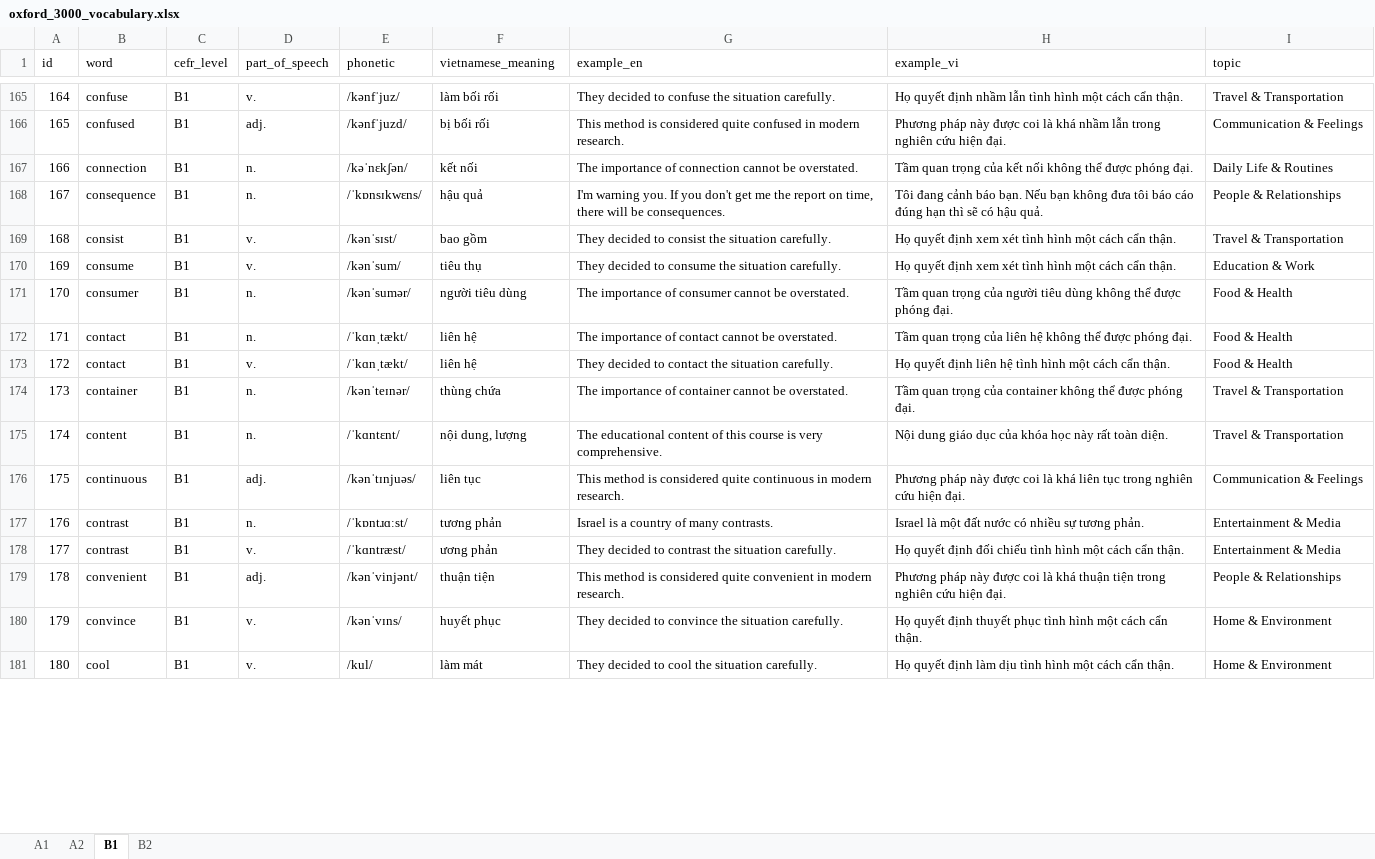
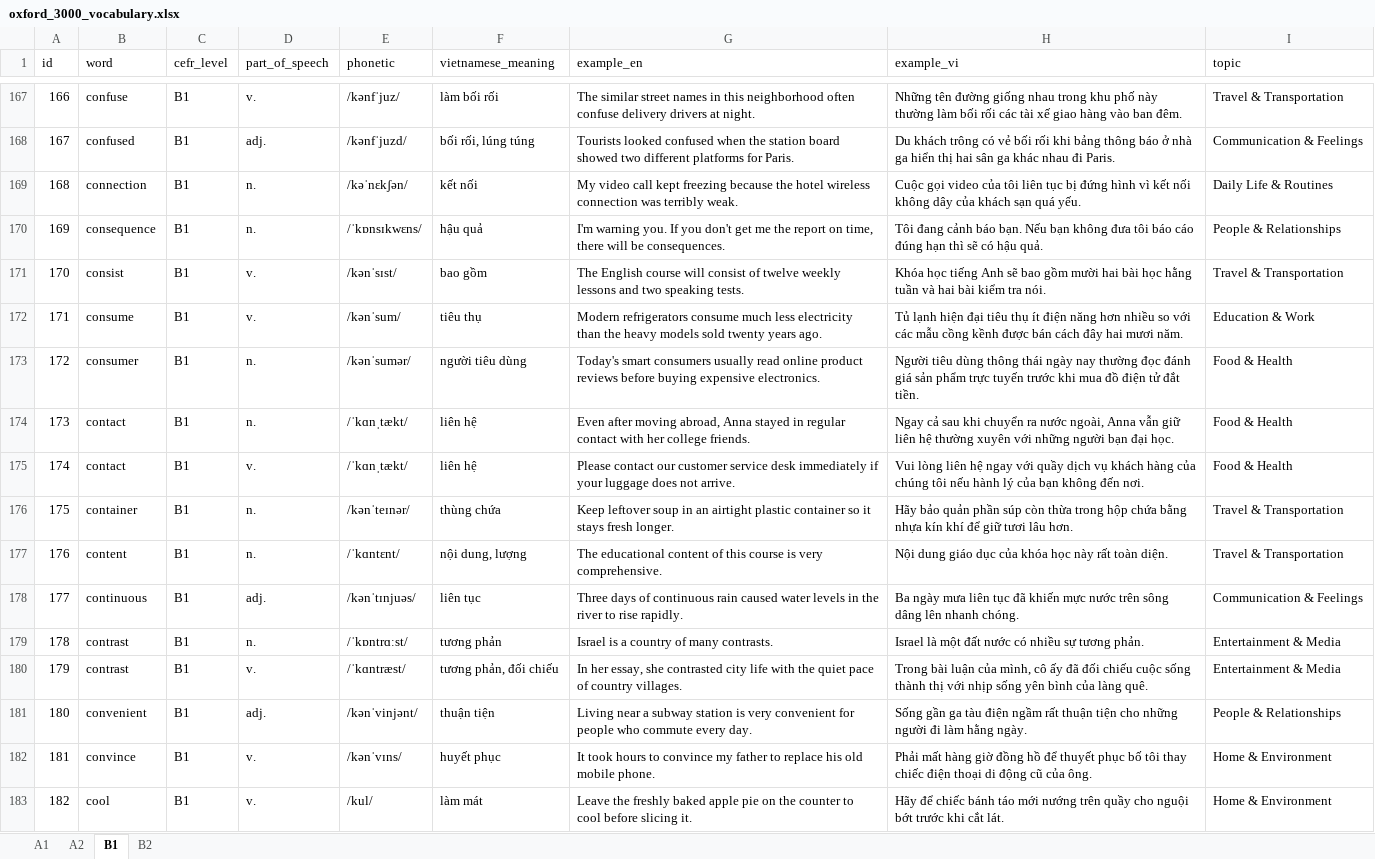
Before and after one commit to Hungmochi211/english_vocabulary_practice, an Excel workbook: tools/oxford_3000_vocabulary.xlsx, sheet B1, drawn as a sheet; only a part is shown, gaps mark what is left out; values as stored, in another font and other column widths than the file's, no borders; addresses are those after the commit; the diff covers the shown part only; the diff names each change by its address in the sheet, - before the commit and + after, or states it on an @@ line.

```diff
--- a/tools/oxford_3000_vocabulary.xlsx (sheet B1)
+++ b/tools/oxford_3000_vocabulary.xlsx (sheet B1)
@@ column A (id) renumbered from row 5 down @@
-G167 (example_en): They decided to confuse the situation carefully.
+G167 (example_en): The similar street names in this neighborhood often confuse delivery drivers at night.
-H167 (example_vi): Họ quyết định nhầm lẫn tình hình một cách cẩn thận.
+H167 (example_vi): Những tên đường giống nhau trong khu phố này thường làm bối rối các tài xế giao hàng vào ban đêm.
-F168 (vietnamese_meaning): bị bối rối
+F168 (vietnamese_meaning): bối rối, lúng túng
-G168 (example_en): This method is considered quite confused in modern research.
+G168 (example_en): Tourists looked confused when the station board showed two different platforms for Paris.
-H168 (example_vi): Phương pháp này được coi là khá nhầm lẫn trong nghiên cứu hiện đại.
+H168 (example_vi): Du khách trông có vẻ bối rối khi bảng thông báo ở nhà ga hiển thị hai sân ga khác nhau đi Paris.
-G169 (example_en): The importance of connection cannot be overstated.
+G169 (example_en): My video call kept freezing because the hotel wireless connection was terribly weak.
-H169 (example_vi): Tầm quan trọng của kết nối không thể được phóng đại.
+H169 (example_vi): Cuộc gọi video của tôi liên tục bị đứng hình vì kết nối không dây của khách sạn quá yếu.
-G171 (example_en): They decided to consist the situation carefully.
+G171 (example_en): The English course will consist of twelve weekly lessons and two speaking tests.
-H171 (example_vi): Họ quyết định xem xét tình hình một cách cẩn thận.
+H171 (example_vi): Khóa học tiếng Anh sẽ bao gồm mười hai bài học hằng tuần và hai bài kiểm tra nói.
-G172 (example_en): They decided to consume the situation carefully.
+G172 (example_en): Modern refrigerators consume much less electricity than the heavy models sold twenty years ago.
-H172 (example_vi): Họ quyết định xem xét tình hình một cách cẩn thận.
+H172 (example_vi): Tủ lạnh hiện đại tiêu thụ ít điện năng hơn nhiều so với các mẫu cồng kềnh được bán cách đây hai mươi năm.
-G173 (example_en): The importance of consumer cannot be overstated.
+G173 (example_en): Today's smart consumers usually read online product reviews before buying expensive electronics.
-H173 (example_vi): Tầm quan trọng của người tiêu dùng không thể được phóng đại.
+H173 (example_vi): Người tiêu dùng thông thái ngày nay thường đọc đánh giá sản phẩm trực tuyến trước khi mua đồ điện tử đắt tiền.
-G174 (example_en): The importance of contact cannot be overstated.
+G174 (example_en): Even after moving abroad, Anna stayed in regular contact with her college friends.
-H174 (example_vi): Tầm quan trọng của liên hệ không thể được phóng đại.
+H174 (example_vi): Ngay cả sau khi chuyển ra nước ngoài, Anna vẫn giữ liên hệ thường xuyên với những người bạn đại học.
-G175 (example_en): They decided to contact the situation carefully.
+G175 (example_en): Please contact our customer service desk immediately if your luggage does not arrive.
-H175 (example_vi): Họ quyết định liên hệ tình hình một cách cẩn thận.
+H175 (example_vi): Vui lòng liên hệ ngay với quầy dịch vụ khách hàng của chúng tôi nếu hành lý của bạn không đến nơi.
-G176 (example_en): The importance of container cannot be overstated.
+G176 (example_en): Keep leftover soup in an airtight plastic container so it stays fresh longer.
-H176 (example_vi): Tầm quan trọng của container không thể được phóng đại.
+H176 (example_vi): Hãy bảo quản phần súp còn thừa trong hộp chứa bằng nhựa kín khí để giữ tươi lâu hơn.
-G178 (example_en): This method is considered quite continuous in modern research.
+G178 (example_en): Three days of continuous rain caused water levels in the river to rise rapidly.
-H178 (example_vi): Phương pháp này được coi là khá liên tục trong nghiên cứu hiện đại.
+H178 (example_vi): Ba ngày mưa liên tục đã khiến mực nước trên sông dâng lên nhanh chóng.
-E179 (phonetic): /ˈkɒntɹɑːst/
+E179 (phonetic): /ˈkɒntrɑːst/
-F180 (vietnamese_meaning): ương phản
+F180 (vietnamese_meaning): tương phản, đối chiếu
-G180 (example_en): They decided to contrast the situation carefully.
+G180 (example_en): In her essay, she contrasted city life with the quiet pace of country villages.
-H180 (example_vi): Họ quyết định đối chiếu tình hình một cách cẩn thận.
+H180 (example_vi): Trong bài luận của mình, cô ấy đã đối chiếu cuộc sống thành thị với nhịp sống yên bình của làng quê.
-G181 (example_en): This method is considered quite convenient in modern research.
+G181 (example_en): Living near a subway station is very convenient for people who commute every day.
-H181 (example_vi): Phương pháp này được coi là khá thuận tiện trong nghiên cứu hiện đại.
+H181 (example_vi): Sống gần ga tàu điện ngầm rất thuận tiện cho những người đi làm hằng ngày.
-G182 (example_en): They decided to convince the situation carefully.
+G182 (example_en): It took hours to convince my father to replace his old mobile phone.
-H182 (example_vi): Họ quyết định thuyết phục tình hình một cách cẩn thận.
+H182 (example_vi): Phải mất hàng giờ đồng hồ để thuyết phục bố tôi thay chiếc điện thoại di động cũ của ông.
-G183 (example_en): They decided to cool the situation carefully.
+G183 (example_en): Leave the freshly baked apple pie on the counter to cool before slicing it.
-H183 (example_vi): Họ quyết định làm dịu tình hình một cách cẩn thận.
+H183 (example_vi): Hãy để chiếc bánh táo mới nướng trên quầy cho nguội bớt trước khi cắt lát.
```
Also changed, not shown: 4 added rows, 3 removed rows and 1340 edited cells elsewhere in this sheet, sheet A2, sheet A1, sheet B2, 7 other files.
